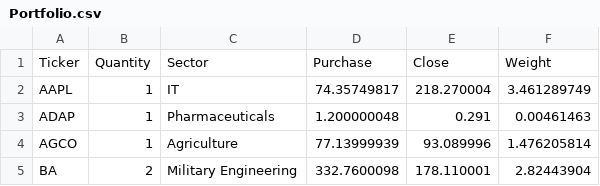
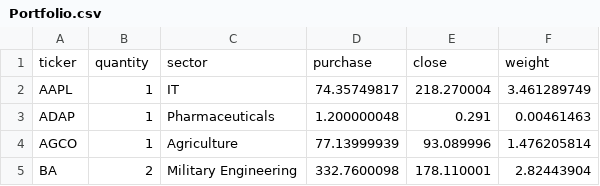
Before and after one commit to williamwyj/stockPorfolio-backend, a CSV file: tools/db/csv/Portfolio.csv, drawn as a sheet; only a part is shown; removed rows and columns are numbered as before the commit, all else as after; the diff names each change by its address in the sheet, - before the commit and + after, or states it on an @@ line.

Commit message:
added sqlquery table and first row of data

```diff
--- a/tools/db/csv/Portfolio.csv
+++ b/tools/db/csv/Portfolio.csv
-row 1: Ticker | Quantity | Sector | Purchase | Close | Weight
+row 1: ticker | quantity | sector | purchase | close | weight
```
Also changed, not shown: 15 other files.
